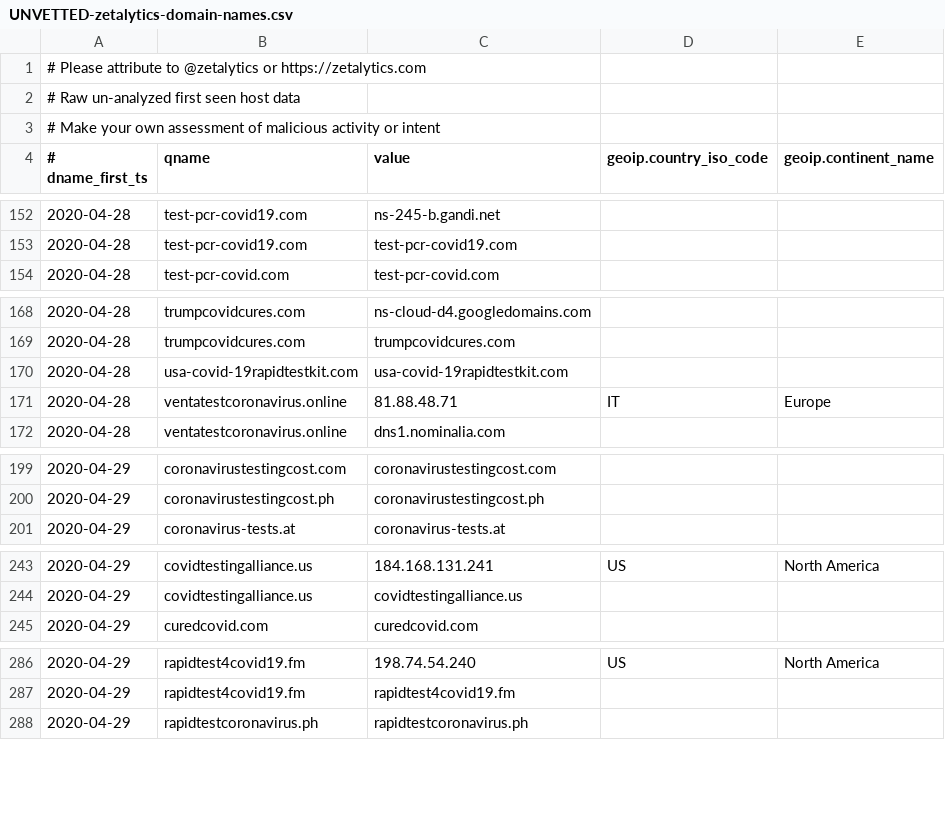
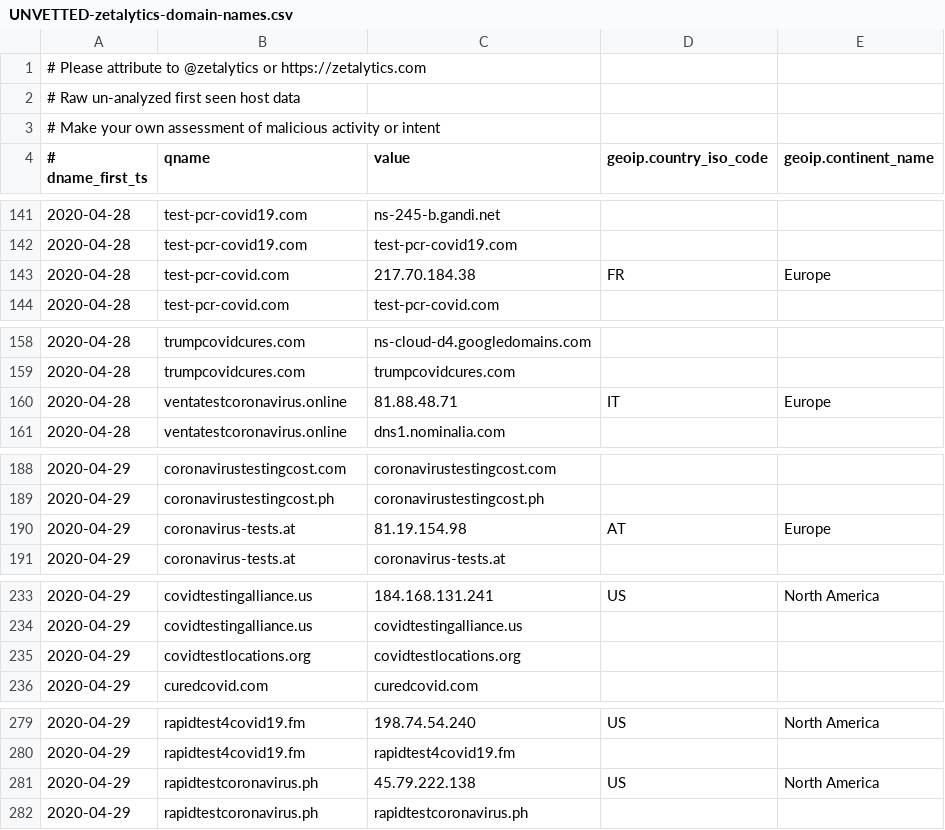
Before and after one commit to COVID-19-CTI-LEAGUE/PUBLIC_RELEASE, a CSV file: UNVETTED-zetalytics-domain-names.csv, drawn as a sheet; only a part is shown, gaps mark what is left out; removed rows and columns are numbered as before the commit, all else as after; the diff covers the shown part only; the diff names each change by its address in the sheet, - before the commit and + after, or states it on an @@ line.

```diff
--- a/UNVETTED-zetalytics-domain-names.csv
+++ b/UNVETTED-zetalytics-domain-names.csv
+row 143: 2020-04-28 | test-pcr-covid.com | 217.70.184.38 | FR | Europe
-row 170: 2020-04-28 | usa-covid-19rapidtestkit.com | usa-covid-19rapidtestkit.com
+row 190: 2020-04-29 | coronavirus-tests.at | 81.19.154.98 | AT | Europe
+row 235: 2020-04-29 | covidtestlocations.org | covidtestlocations.org
+row 281: 2020-04-29 | rapidtestcoronavirus.ph | 45.79.222.138 | US | North America
```
Also changed, not shown: 9 added rows, 12 removed rows and 1 edited cell elsewhere in this file, 1 other file.
